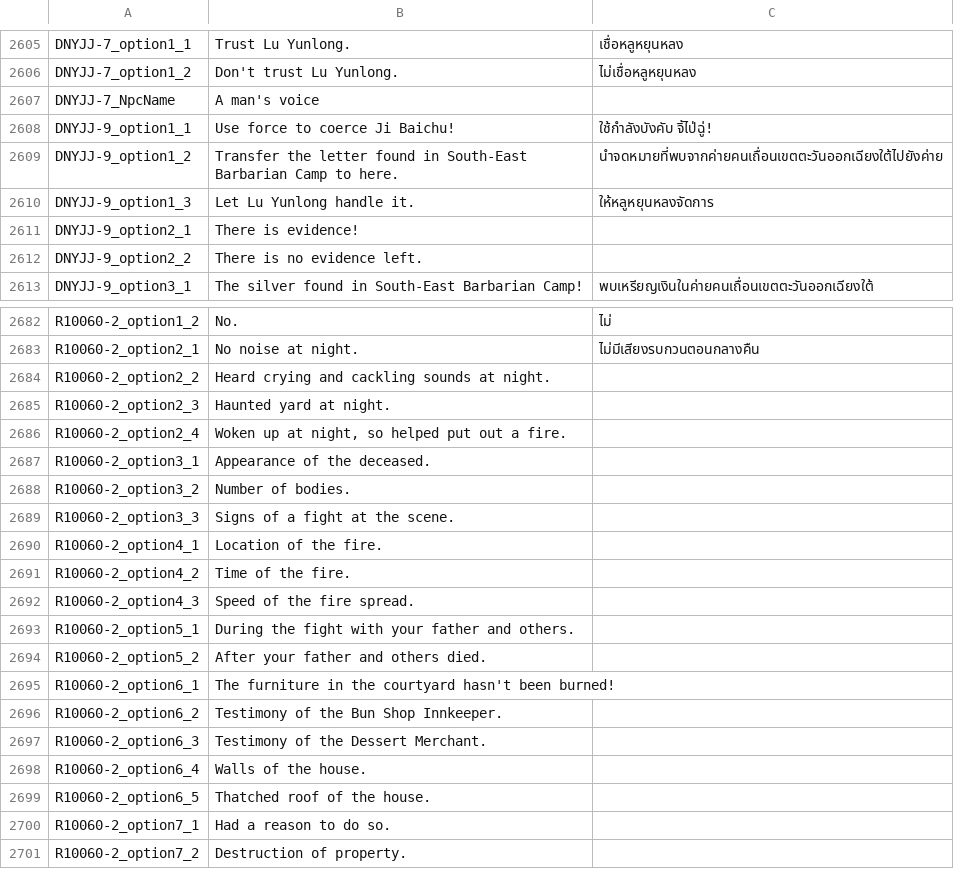
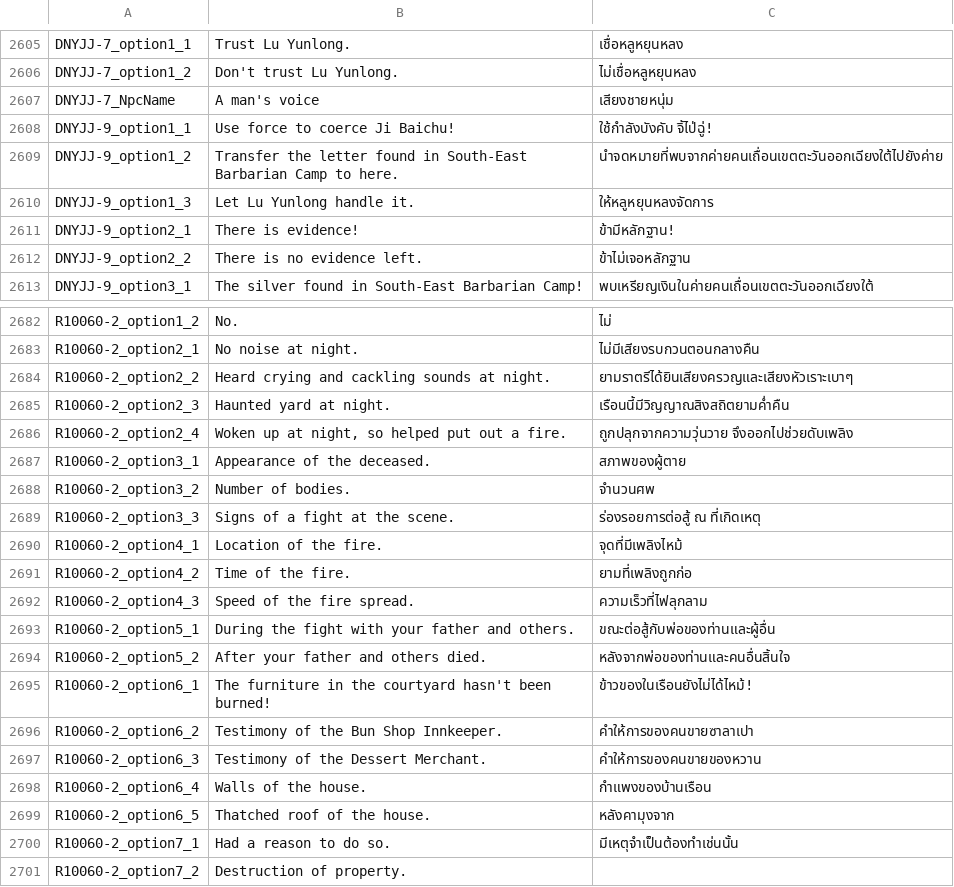
Before and after one commit to 1ookilo/WulinSH-TH, a CSV file: WulinPy/GenerateCSVtoXSLX/csv_input/本地化数据_事件_zq.csv, drawn as a sheet; only a part is shown, gaps mark what is left out; the diff covers the shown part only.

```diff
--- a/WulinPy/GenerateCSVtoXSLX/csv_input/本地化数据_事件_zq.csv
+++ b/WulinPy/GenerateCSVtoXSLX/csv_input/本地化数据_事件_zq.csv
@@ -2606,3 +2606,3 @@ DNYJJ-7_option1_1,Trust Lu Yunlong.,เชื่อหลูหยุนหล
 DNYJJ-7_option1_2,Don't trust Lu Yunlong.,ไม่เชื่อหลูหยุนหลง
-DNYJJ-7_NpcName,A man's voice
+DNYJJ-7_NpcName,A man's voice,เสียงชายหนุ่ม
 DNYJJ-9_option1_1,Use force to coerce Ji Baichu!,ใช้กำลังบังคับ จิ้ไป่ฉู่!
@@ -2610,4 +2610,4 @@ DNYJJ-9_option1_2,Transfer the letter found in South-East Barbarian Camp to here
 DNYJJ-9_option1_3,Let Lu Yunlong handle it.,ให้หลูหยุนหลงจัดการ
-DNYJJ-9_option2_1,There is evidence!
-DNYJJ-9_option2_2,There is no evidence left.
+DNYJJ-9_option2_1,There is evidence!,ข้ามีหลักฐาน!
+DNYJJ-9_option2_2,There is no evidence left.,ข้าไม่เจอหลักฐาน
 DNYJJ-9_option3_1,The silver found in South-East Barbarian Camp!,พบเหรียญเงินในค่ายคนเถื่อนเขตตะวันออกเฉียงใต้
@@ -2683,19 +2683,19 @@ R10060-2_option1_2,No.,ไม่
 R10060-2_option2_1,No noise at night.,ไม่มีเสียงรบกวนตอนกลางคืน
-R10060-2_option2_2,Heard crying and cackling sounds at night.
-R10060-2_option2_3,Haunted yard at night.
-R10060-2_option2_4,"Woken up at night, so helped put out a fire."
-R10060-2_option3_1,Appearance of the deceased.
-R10060-2_option3_2,Number of bodies.
-R10060-2_option3_3,Signs of a fight at the scene.
-R10060-2_option4_1,Location of the fire.
-R10060-2_option4_2,Time of the fire.
-R10060-2_option4_3,Speed of the fire spread.
-R10060-2_option5_1,During the fight with your father and others.
-R10060-2_option5_2,After your father and others died.
-R10060-2_option6_1,The furniture in the courtyard hasn't been burned!
-R10060-2_option6_2,Testimony of the Bun Shop Innkeeper.
-R10060-2_option6_3,Testimony of the Dessert Merchant.
-R10060-2_option6_4,Walls of the house.
-R10060-2_option6_5,Thatched roof of the house.
-R10060-2_option7_1,Had a reason to do so.
+R10060-2_option2_2,Heard crying and cackling sounds at night.,ยามราตรีได้ยินเสียงครวญและเสียงหัวเราะเบาๆ
+R10060-2_option2_3,Haunted yard at night.,เรือนนี้มีวิญญาณสิงสถิตยามค่ำคืน
+R10060-2_option2_4,"Woken up at night, so helped put out a fire.",ถูกปลุกจากความวุ่นวาย จึงออกไปช่วยดับเพลิง
+R10060-2_option3_1,Appearance of the deceased.,สภาพของผู้ตาย
+R10060-2_option3_2,Number of bodies.,จำนวนศพ
+R10060-2_option3_3,Signs of a fight at the scene.,ร่องรอยการต่อสู้ ณ ที่เกิดเหตุ
+R10060-2_option4_1,Location of the fire.,จุดที่มีเพลิงไหม้
+R10060-2_option4_2,Time of the fire.,ยามที่เพลิงถูกก่อ
+R10060-2_option4_3,Speed of the fire spread.,ความเร็วที่ไฟลุกลาม
+R10060-2_option5_1,During the fight with your father and others.,ขณะต่อสู้กับพ่อของท่านและผู้อื่น
+R10060-2_option5_2,After your father and others died.,หลังจากพ่อของท่านและคนอื่นสิ้นใจ
+R10060-2_option6_1,The furniture in the courtyard hasn't been burned!,ข้าวของในเรือนยังไม่ได้ไหม้!
+R10060-2_option6_2,Testimony of the Bun Shop Innkeeper.,คำให้การของคนขายซาลาเปา
+R10060-2_option6_3,Testimony of the Dessert Merchant.,คำให้การของคนขายของหวาน
+R10060-2_option6_4,Walls of the house.,กำแพงของบ้านเรือน
+R10060-2_option6_5,Thatched roof of the house.,หลังคามุงจาก
+R10060-2_option7_1,Had a reason to do so.,มีเหตุจำเป็นต้องทำเช่นนั้น
 R10060-2_option7_2,Destruction of property.
```
Also changed, not shown: 4 edited cells elsewhere in this file, WulinPy/GenerateCSVtoXSLX/csv_input/本地化数据_传闻.csv, 1 other file.
